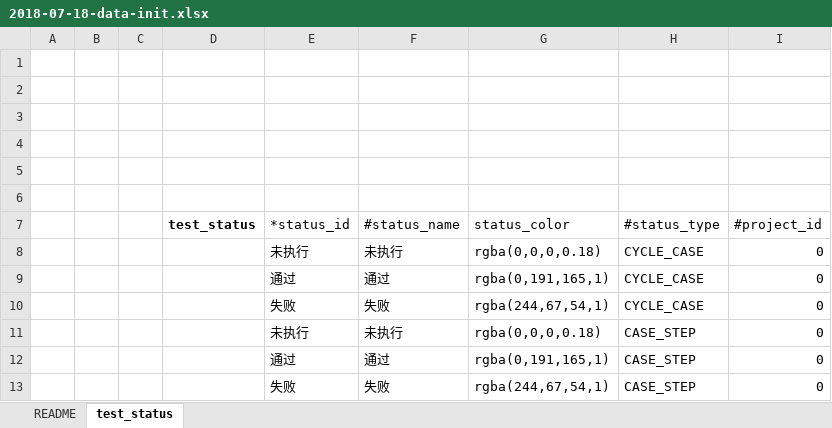
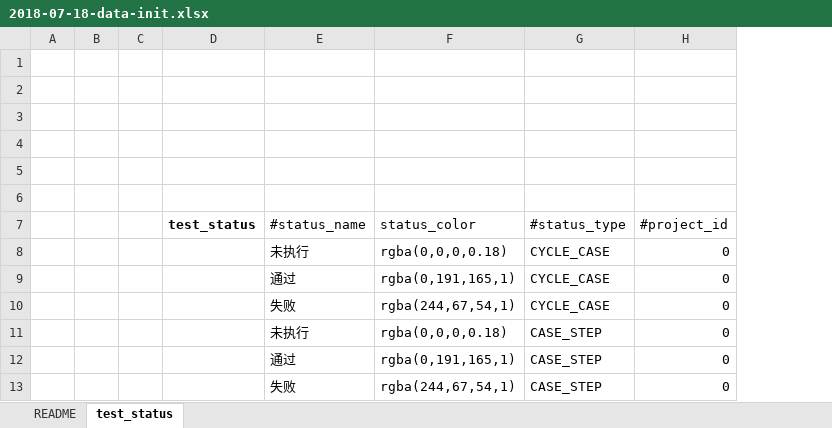
Before and after one commit to open-hand/test-manager-service, an Excel workbook: src/main/resources/script/db/init-data/test_manager_service/test_manager_service/2018-07-18-data-init.xlsx, sheet test_status, drawn as a sheet; values as stored, in another font and other column widths than the file's, no borders; the diff names each change by its address in the sheet, - before the commit and + after, or states it on an @@ line.

```diff
--- a/src/main/resources/script/db/init-data/test_manager_service/test_manager_service/2018-07-18-data-init.xlsx (sheet test_status)
+++ b/src/main/resources/script/db/init-data/test_manager_service/test_manager_service/2018-07-18-data-init.xlsx (sheet test_status)
-column E (*status_id), rows 8-13: 未执行 | 通过 | 失败 | 未执行 | 通过 | 失败
```
Also changed, not shown: 2 other files.
